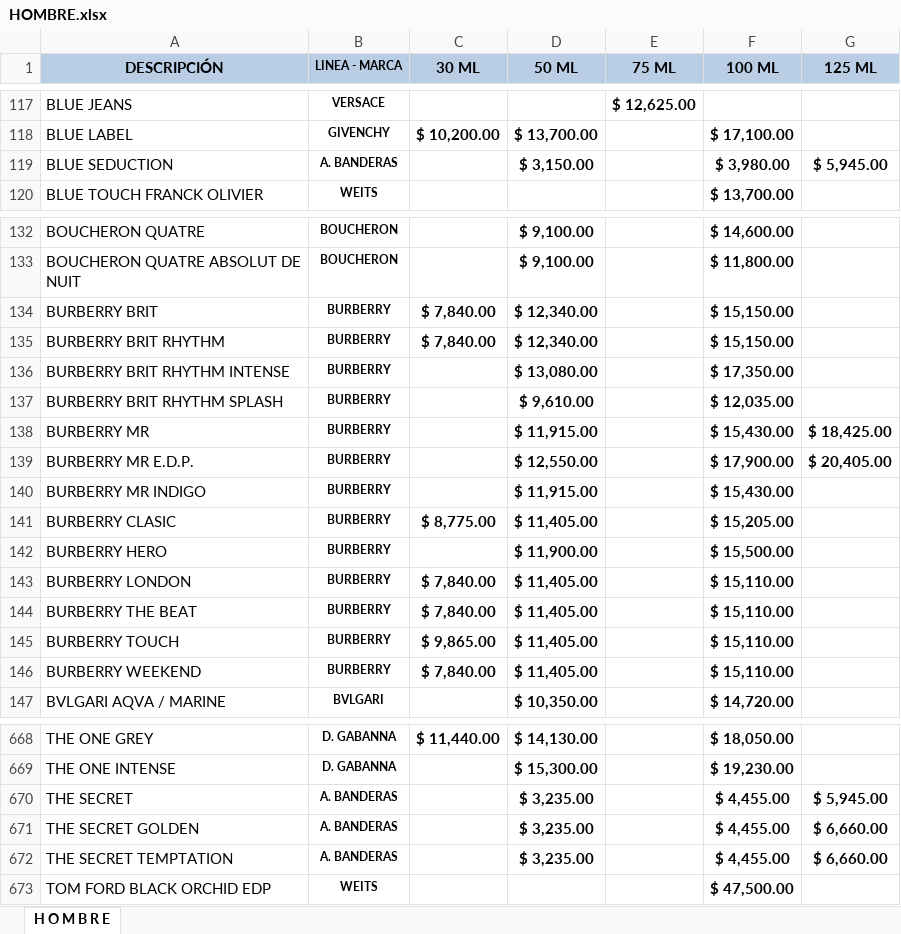
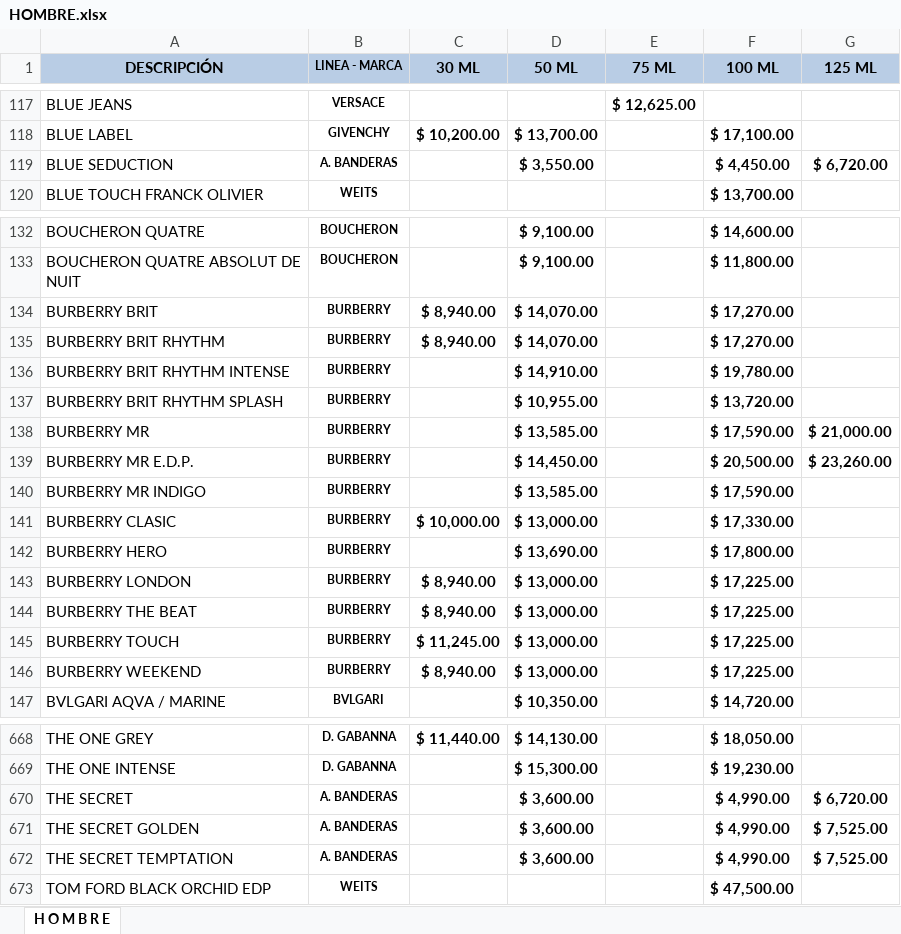
Before and after one commit to gomedie1974/LaMutual, an Excel workbook: image/HOMBRE.xlsx, sheet H O M B R E, drawn as a sheet; only a part is shown, gaps mark what is left out; values as stored, in another font and other column widths than the file's, no borders; the diff covers the shown part only; the diff names each change by its address in the sheet, - before the commit and + after, or states it on an @@ line.

```diff
--- a/image/HOMBRE.xlsx (sheet H O M B R E)
+++ b/image/HOMBRE.xlsx (sheet H O M B R E)
-D119 (50 ML): $ 3,150.00
+D119 (50 ML): $ 3,550.00
-F119 (100 ML): $ 3,980.00
+F119 (100 ML): $ 4,450.00
-G119 (125 ML): $ 5,945.00
+G119 (125 ML): $ 6,720.00
-C134:C135 (30 ML): $ 7,840.00
+C134:C135 (30 ML): $ 8,940.00
-D134:D135 (50 ML): $ 12,340.00
+D134:D135 (50 ML): $ 14,070.00
-F134:F135 (100 ML): $ 15,150.00
+F134:F135 (100 ML): $ 17,270.00
-D136 (50 ML): $ 13,080.00
+D136 (50 ML): $ 14,910.00
-F136 (100 ML): $ 17,350.00
+F136 (100 ML): $ 19,780.00
-D137 (50 ML): $ 9,610.00
+D137 (50 ML): $ 10,955.00
-F137 (100 ML): $ 12,035.00
+F137 (100 ML): $ 13,720.00
-D138 (50 ML): $ 11,915.00
+D138 (50 ML): $ 13,585.00
-F138 (100 ML): $ 15,430.00
+F138 (100 ML): $ 17,590.00
-G138 (125 ML): $ 18,425.00
+G138 (125 ML): $ 21,000.00
-D139 (50 ML): $ 12,550.00
+D139 (50 ML): $ 14,450.00
-F139 (100 ML): $ 17,900.00
+F139 (100 ML): $ 20,500.00
-G139 (125 ML): $ 20,405.00
+G139 (125 ML): $ 23,260.00
-D140 (50 ML): $ 11,915.00
+D140 (50 ML): $ 13,585.00
-F140 (100 ML): $ 15,430.00
+F140 (100 ML): $ 17,590.00
-C141 (30 ML): $ 8,775.00
+C141 (30 ML): $ 10,000.00
-D141 (50 ML): $ 11,405.00
+D141 (50 ML): $ 13,000.00
-F141 (100 ML): $ 15,205.00
+F141 (100 ML): $ 17,330.00
-D142 (50 ML): $ 11,900.00
+D142 (50 ML): $ 13,690.00
-F142 (100 ML): $ 15,500.00
+F142 (100 ML): $ 17,800.00
-C143:C144 (30 ML): $ 7,840.00
+C143:C144 (30 ML): $ 8,940.00
-D143:D146 (50 ML): $ 11,405.00
+D143:D146 (50 ML): $ 13,000.00
-F143:F146 (100 ML): $ 15,110.00
+F143:F146 (100 ML): $ 17,225.00
-C145 (30 ML): $ 9,865.00
+C145 (30 ML): $ 11,245.00
-C146 (30 ML): $ 7,840.00
+C146 (30 ML): $ 8,940.00
-D670:D672 (50 ML): $ 3,235.00
+D670:D672 (50 ML): $ 3,600.00
-F670:F672 (100 ML): $ 4,455.00
+F670:F672 (100 ML): $ 4,990.00
-G670 (125 ML): $ 5,945.00
+G670 (125 ML): $ 6,720.00
-G671:G672 (125 ML): $ 6,660.00
+G671:G672 (125 ML): $ 7,525.00
```
Also changed, not shown: 14 added rows and 150 edited cells elsewhere in this sheet, image/DAMA.xlsx, 3 other files.
